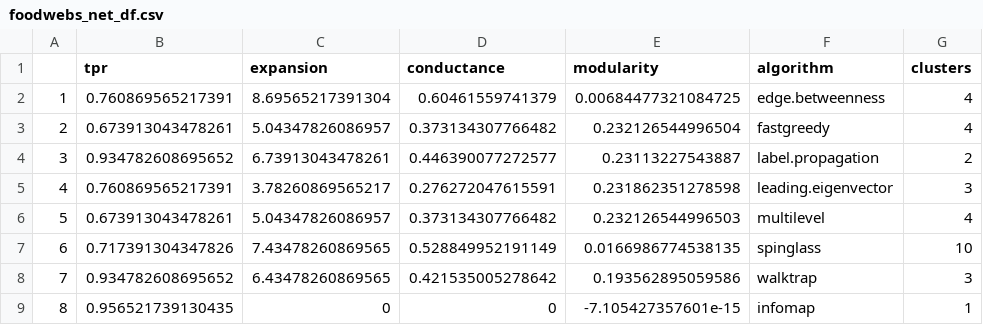
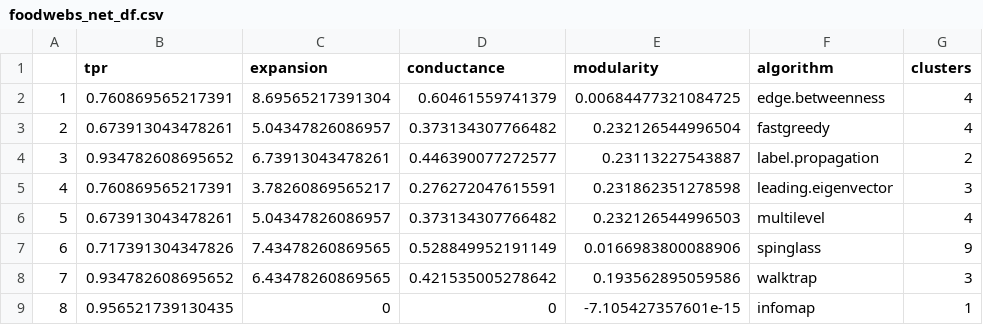
Before and after one commit to soniapetrini/CSN_lab5, a CSV file: foodwebs_net_df.csv, drawn as a sheet.

```diff
--- a/foodwebs_net_df.csv
+++ b/foodwebs_net_df.csv
@@ -6,3 +6,3 @@
 "5",0.673913043478261,5.04347826086957,0.373134307766482,0.232126544996503,"multilevel",4
-"6",0.717391304347826,7.43478260869565,0.528849952191149,0.0166986774538135,"spinglass",10
+"6",0.717391304347826,7.43478260869565,0.528849952191149,0.0166983800088906,"spinglass",9
 "7",0.934782608695652,6.43478260869565,0.421535005278642,0.193562895059586,"walktrap",3
```
Also changed, not shown: macaque_net_df.csv, my_easy_net_df.csv, 45 other files.
